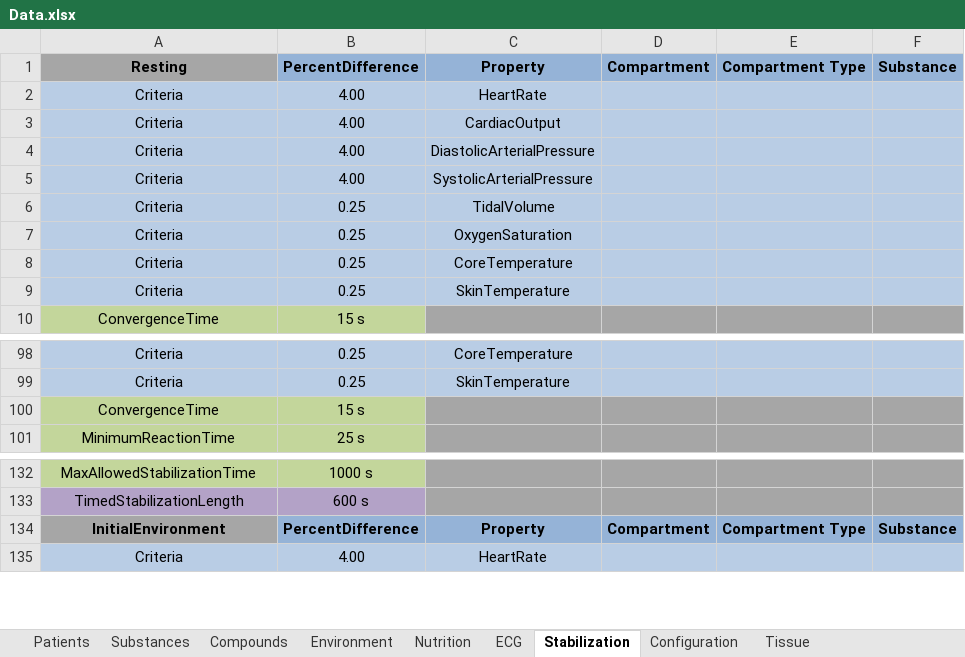
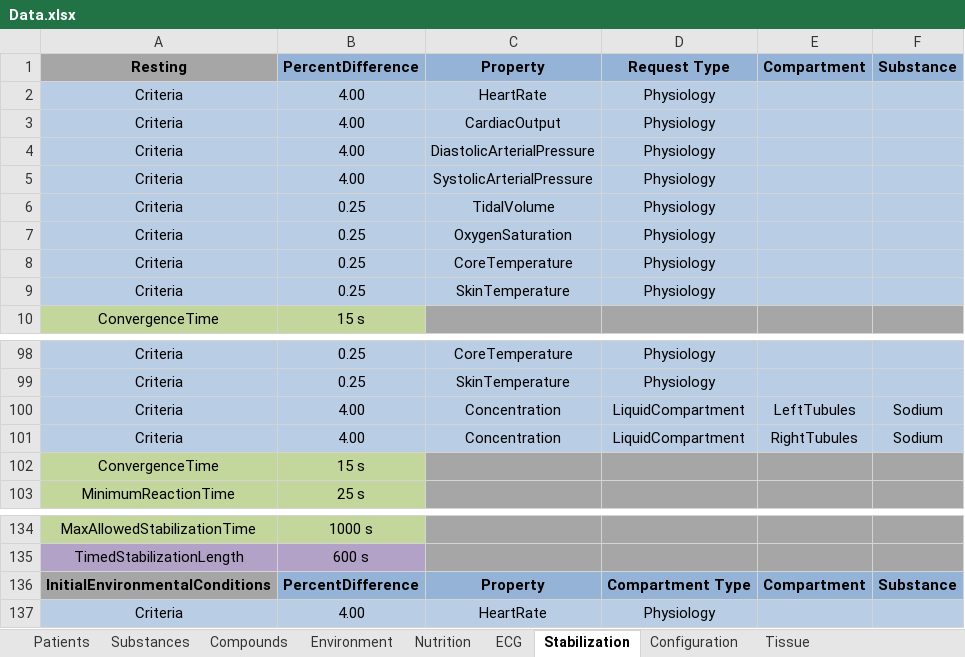
Before and after one commit to shawnhuyiwen/pulse, an Excel workbook: data/Data.xlsx, sheet Stabilization, drawn as a sheet; only a part is shown, gaps mark what is left out; values as stored, in another font and other column widths than the file's, no borders; removed rows and columns are numbered as before the commit, all else as after; the diff names each change by its address in the sheet, - before the commit and + after, or states it on an @@ line.

Commit message:
Expose plot tool to run script Support other compartments for stablization config  - Update Renal Stenosis with this Remove WaterAbsorption from some scenarios Shorten BasicStandard Separate flags for nervous feedback with a more formal approach for systems to understand what other systems are doing Make irreversable states fatal

```diff
--- a/data/Data.xlsx (sheet Stabilization)
+++ b/data/Data.xlsx (sheet Stabilization)
+column D, rows 1-9: Request Type | Physiology | Physiology | Physiology | Physiology | Physiology | Physiology | Physiology | Physiology; rows 98-99: Physiology | Physiology; rows 136-137: Compartment Type | Physiology
-column E, row 1: Compartment Type; row 134: Compartment Type
+row 100: Criteria | 4.00 | Concentration | LiquidCompartment | LeftTubules | Sodium
+row 101: Criteria | 4.00 | Concentration | LiquidCompartment | RightTubules | Sodium
-A136: InitialEnvironment
+A136: InitialEnvironmentalConditions
```
Also changed, not shown: 25 other files.
